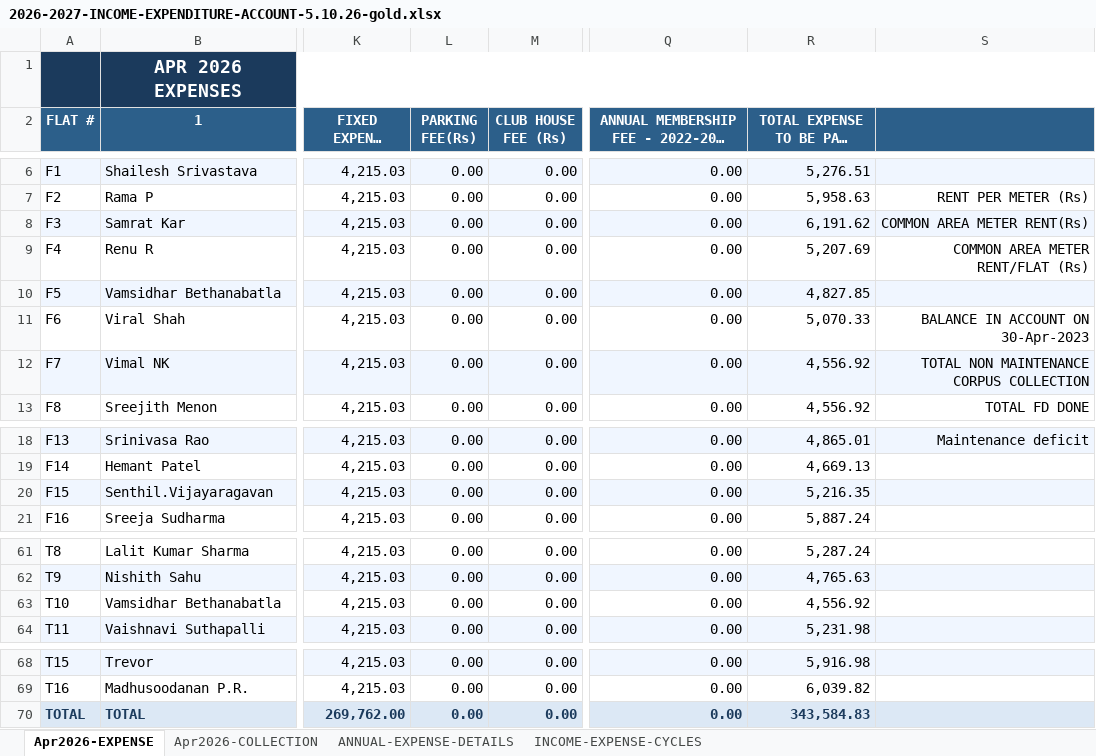
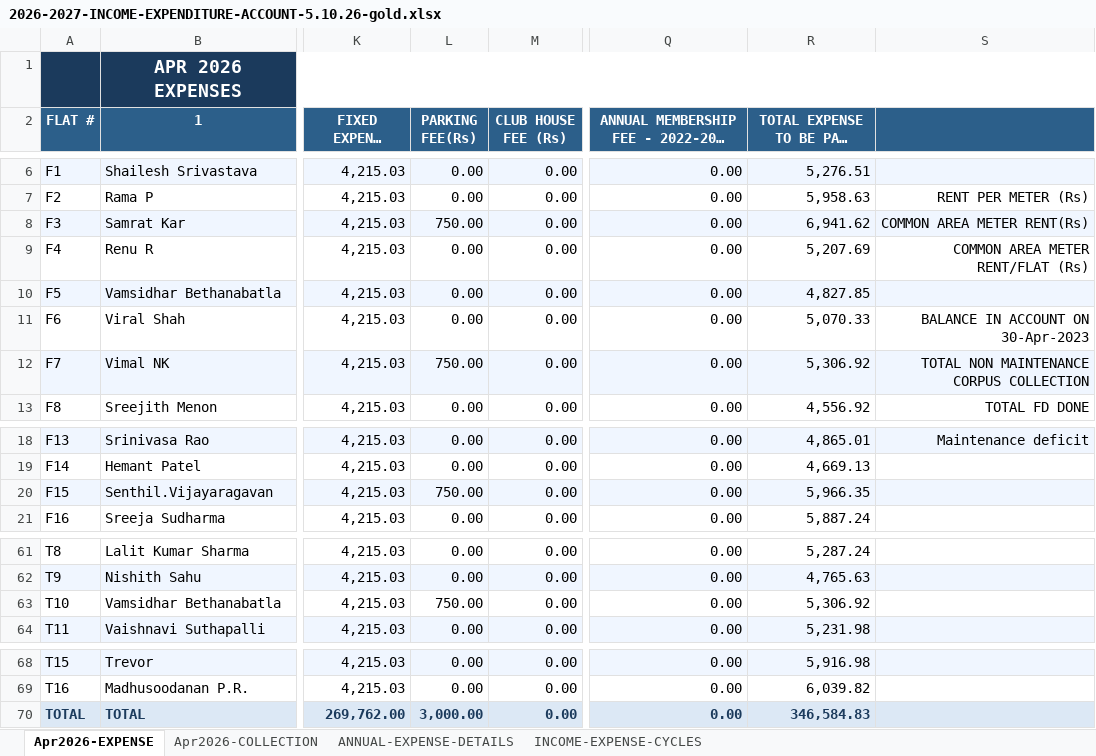
Before and after one commit to manapristine/manapristine, an Excel workbook: db/accounts/2026-2027-INCOME-EXPENDITURE-ACCOUNT-5.10.26-gold.xlsx, sheet Apr2026-EXPENSE, drawn as a sheet; only a part is shown, gaps mark what is left out; long unchanged cells end in …; values as stored, in another font and other column widths than the file's, no borders; the diff names each change by its address in the sheet, - before the commit and + after, or states it on an @@ line.

Commit message:
updated for parking fee

```diff
--- a/db/accounts/2026-2027-INCOME-EXPENDITURE-ACCOUNT-5.10.26-gold.xlsx (sheet Apr2026-EXPENSE)
+++ b/db/accounts/2026-2027-INCOME-EXPENDITURE-ACCOUNT-5.10.26-gold.xlsx (sheet Apr2026-EXPENSE)
-L8 (PARKING FEE(Rs)): 0.00
+L8 (PARKING FEE(Rs)): 750.00
-R8 (TOTAL EXPENSE TO BE PAID (Rs)): 6,191.62
+R8 (TOTAL EXPENSE TO BE PAID (Rs)): 6,941.62
-L12 (PARKING FEE(Rs)): 0.00
+L12 (PARKING FEE(Rs)): 750.00
-R12 (TOTAL EXPENSE TO BE PAID (Rs)): 4,556.92
+R12 (TOTAL EXPENSE TO BE PAID (Rs)): 5,306.92
-L20 (PARKING FEE(Rs)): 0.00
+L20 (PARKING FEE(Rs)): 750.00
-R20 (TOTAL EXPENSE TO BE PAID (Rs)): 5,216.35
+R20 (TOTAL EXPENSE TO BE PAID (Rs)): 5,966.35
-L63 (PARKING FEE(Rs)): 0.00
+L63 (PARKING FEE(Rs)): 750.00
-R63 (TOTAL EXPENSE TO BE PAID (Rs)): 4,556.92
+R63 (TOTAL EXPENSE TO BE PAID (Rs)): 5,306.92
-L70 (PARKING FEE(Rs)): 0.00
+L70 (PARKING FEE(Rs)): 3,000.00
-R70 (TOTAL EXPENSE TO BE PAID (Rs)): 343,584.83
+R70 (TOTAL EXPENSE TO BE PAID (Rs)): 346,584.83
```
Also changed, not shown: sheet INCOME-EXPENSE-CYCLES, 2 other files.
